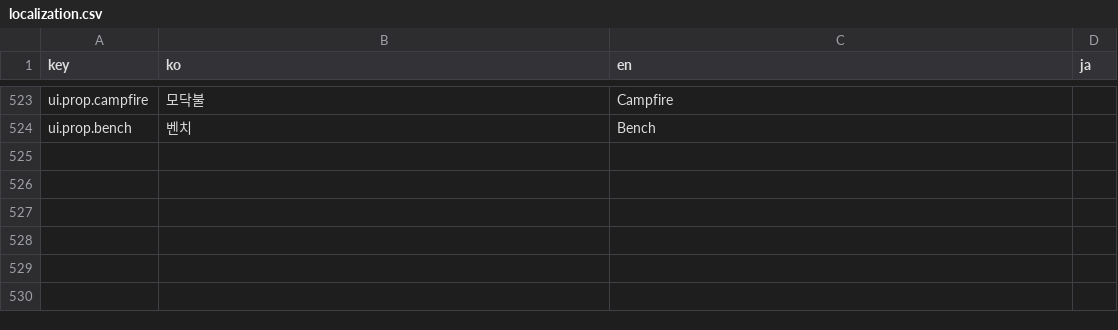
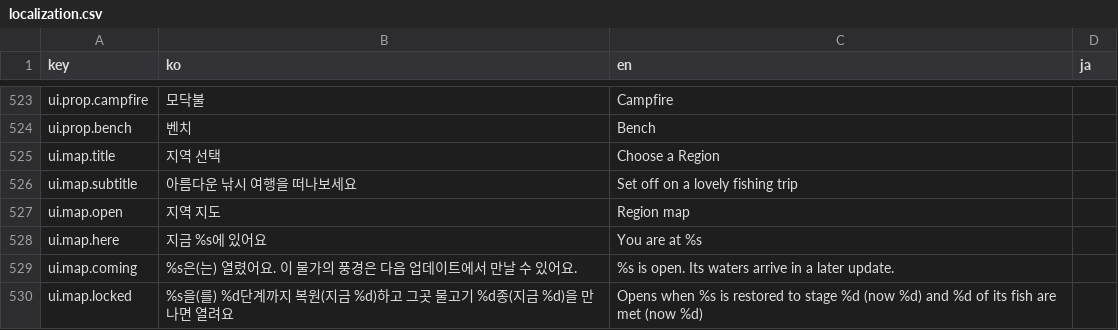
Before and after one commit to jeiel85/ripple-garden, a CSV file: godot/data/localization.csv, drawn as a sheet; only a part is shown, gaps mark what is left out; the diff names each change by its address in the sheet, - before the commit and + after, or states it on an @@ line.

```diff
--- a/godot/data/localization.csv
+++ b/godot/data/localization.csv
+row 525: ui.map.title | 지역 선택 | Choose a Region
+row 526: ui.map.subtitle | 아름다운 낚시 여행을 떠나보세요 | Set off on a lovely fishing trip
+row 527: ui.map.open | 지역 지도 | Region map
+row 528: ui.map.here | 지금 %s에 있어요 | You are at %s
+row 529: ui.map.coming | %s은(는) 열렸어요. 이 물가의 풍경은 다음 업데이트에서 만날 수 있어요. | %s is open. Its waters arrive in a later update.
+row 530: ui.map.locked | %s을(를) %d단계까지 복원(지금 %d)하고 그곳 물고기 %d종(지금 %d)을 만나면 열려요 | Opens when %s is restored to stage %d (now %d) and %d of its fish are met (now %d)
```
Also changed, not shown: 16 other files.
